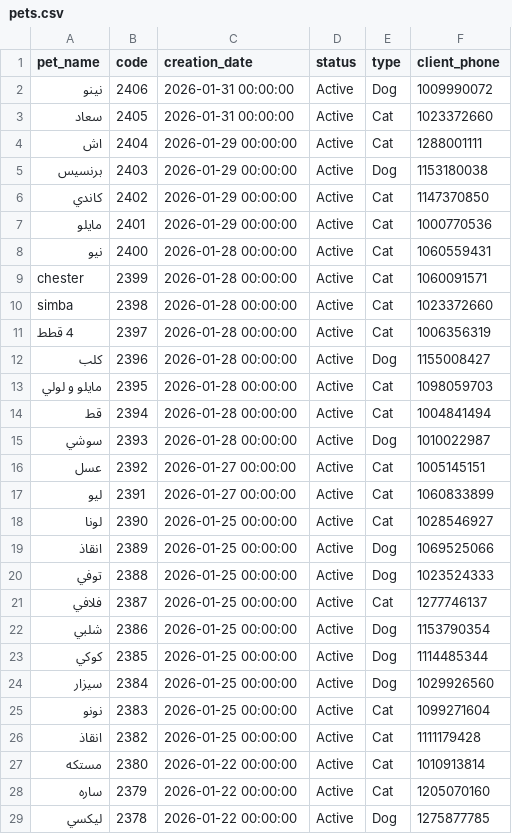
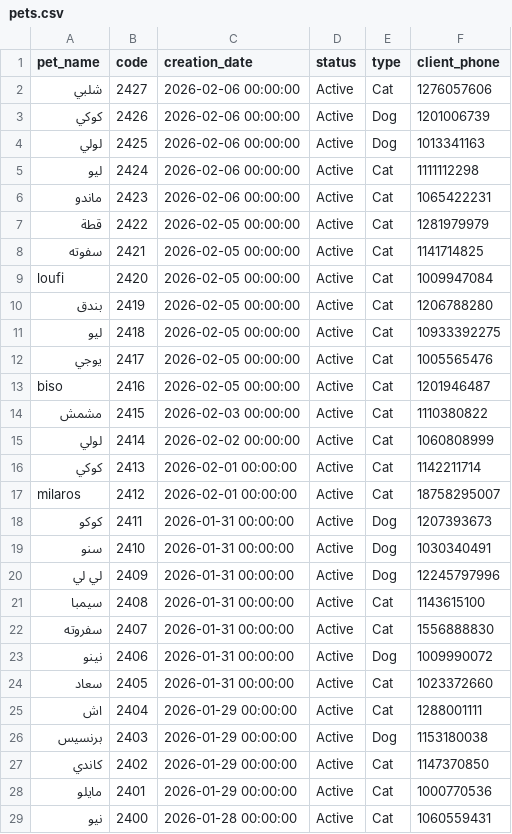
Before and after one commit to Malek74/Mojo-Analytics-Pipeline, a CSV file: database/pets.csv, drawn as a sheet; only a part is shown; the shorter side is filled out with more unchanged rows; the diff names each change by its address in the sheet, - before the commit and + after, or states it on an @@ line.

```diff
--- a/database/pets.csv
+++ b/database/pets.csv
+row 2: شلبي | 2427 | 2026-02-06 00:00:00 | Active | Cat | 1276057606
+row 3: كوكي | 2426 | 2026-02-06 00:00:00 | Active | Dog | 1201006739
+row 4: لولي | 2425 | 2026-02-06 00:00:00 | Active | Dog | 1013341163
+row 5: ليو | 2424 | 2026-02-06 00:00:00 | Active | Cat | 1111112298
+row 6: ماندو | 2423 | 2026-02-06 00:00:00 | Active | Cat | 1065422231
+row 7: قطة | 2422 | 2026-02-05 00:00:00 | Active | Cat | 1281979979
+row 8: سفوته | 2421 | 2026-02-05 00:00:00 | Active | Cat | 1141714825
+row 9: loufi | 2420 | 2026-02-05 00:00:00 | Active | Cat | 1009947084
+row 10: بندق | 2419 | 2026-02-05 00:00:00 | Active | Cat | 1206788280
+row 11: ليو | 2418 | 2026-02-05 00:00:00 | Active | Cat | 10933392275
+row 12: يوجي | 2417 | 2026-02-05 00:00:00 | Active | Cat | 1005565476
+row 13: biso | 2416 | 2026-02-05 00:00:00 | Active | Cat | 1201946487
+row 14: مشمش | 2415 | 2026-02-03 00:00:00 | Active | Cat | 1110380822
+row 15: لولي | 2414 | 2026-02-02 00:00:00 | Active | Cat | 1060808999
+row 16: كوكي | 2413 | 2026-02-01 00:00:00 | Active | Cat | 1142211714
+row 17: milaros | 2412 | 2026-02-01 00:00:00 | Active | Cat | 18758295007
+row 18: كوكو | 2411 | 2026-01-31 00:00:00 | Active | Dog | 1207393673
+row 19: سنو | 2410 | 2026-01-31 00:00:00 | Active | Dog | 1030340491
+row 20: لي لي | 2409 | 2026-01-31 00:00:00 | Active | Dog | 12245797996
+row 21: سيمبا | 2408 | 2026-01-31 00:00:00 | Active | Cat | 1143615100
+row 22: سفروته | 2407 | 2026-01-31 00:00:00 | Active | Cat | 1556888830
```
Also changed, not shown: database/clients.csv, 10 other files.
